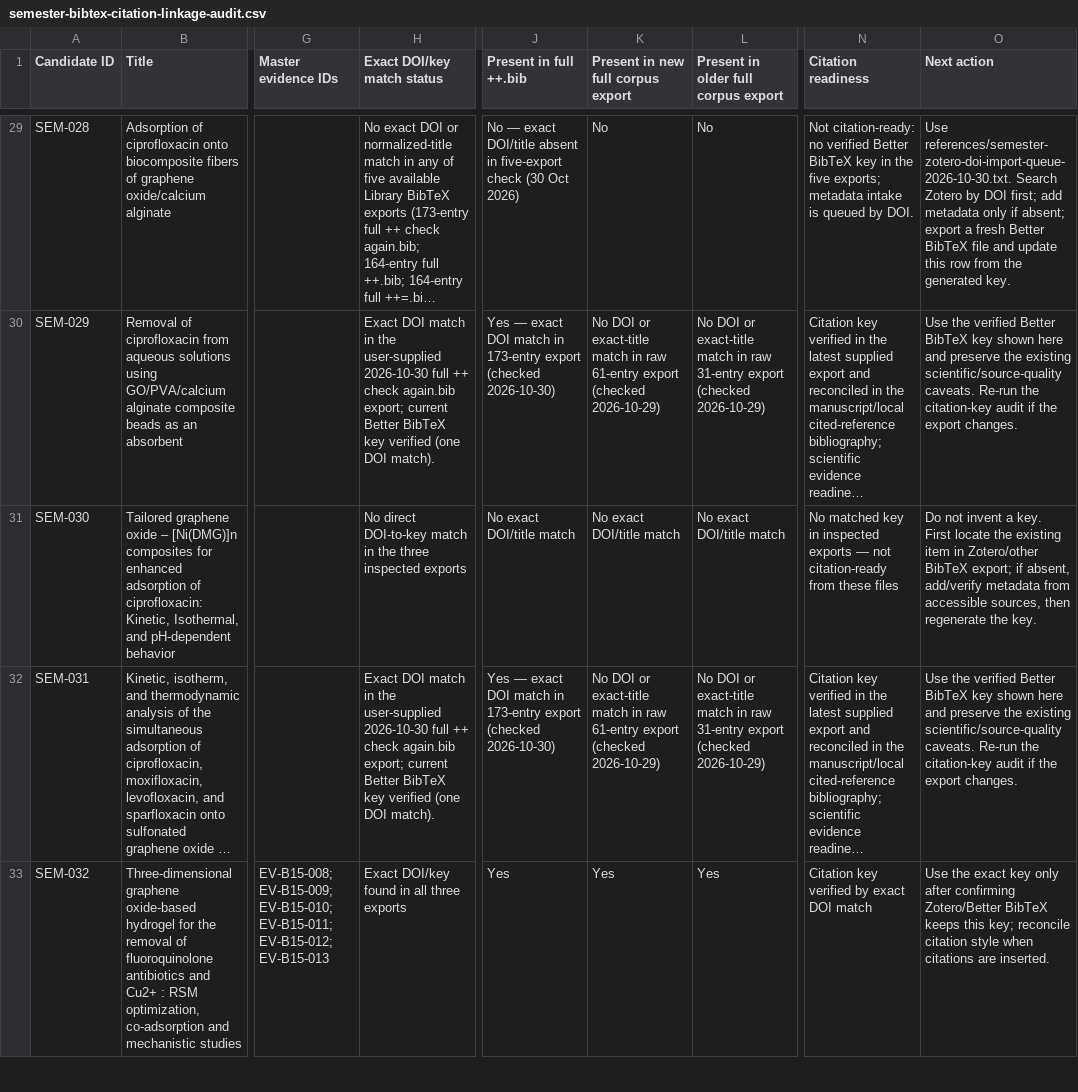
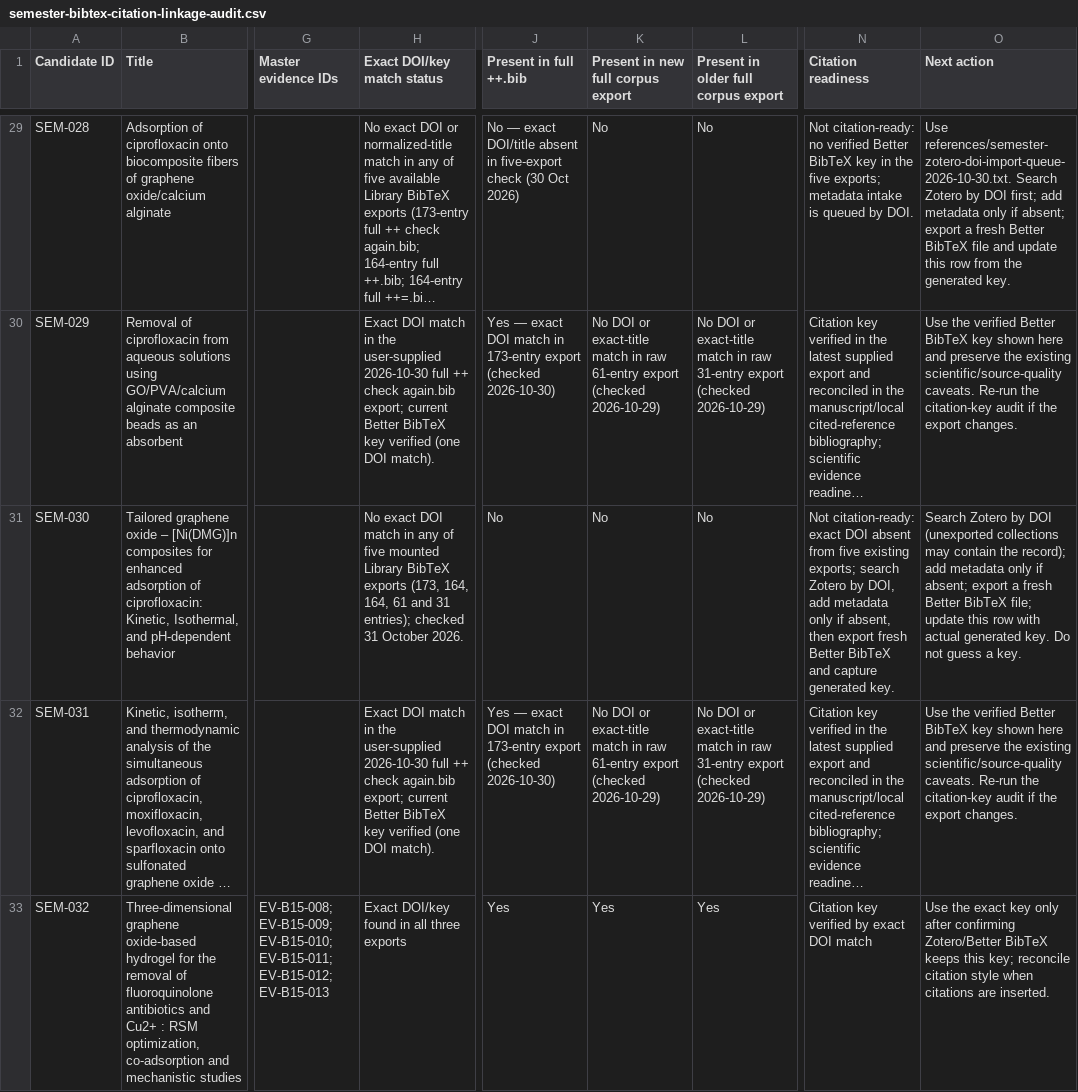
Before and after one commit to zaidkhan005/reviewAdsorbants, a CSV file: data/semester-bibtex-citation-linkage-audit.csv, drawn as a sheet; only a part is shown, gaps mark what is left out; long unchanged cells end in …; the diff names each change by its address in the sheet, - before the commit and + after, or states it on an @@ line.

Commit message:
Update citation linkage for existing SEM-030 candidate

```diff
--- a/data/semester-bibtex-citation-linkage-audit.csv
+++ b/data/semester-bibtex-citation-linkage-audit.csv
-H31 (Exact DOI/key match status): No direct DOI-to-key match in the three inspected exports
+H31 (Exact DOI/key match status): No exact DOI match in any of five mounted Library BibTeX exports (173, 164, 164, 61 and 31 entries); checked 31 October 2026.
-J31 (Present in full ++.bib): No exact DOI/title match
+J31 (Present in full ++.bib): No
-K31: No exact DOI/title match
+K31: No
-L31: No exact DOI/title match
+L31: No
-N31 (Citation readiness): No matched key in inspected exports — not citation-ready from these files
+N31 (Citation readiness): Not citation-ready: exact DOI absent from five existing exports; search Zotero by DOI, add metadata only if absent, then export fresh Better BibTeX and capture generated key.
-O31 (Next action): Do not invent a key. First locate the existing item in Zotero/other BibTeX export; if absent, add/verify metadata from accessible sources, then regenerate the key.
+O31 (Next action): Search Zotero by DOI (unexported collections may contain the record); add metadata only if absent; export a fresh Better BibTeX file; update this row with actual generated key. Do not guess a key.
```
